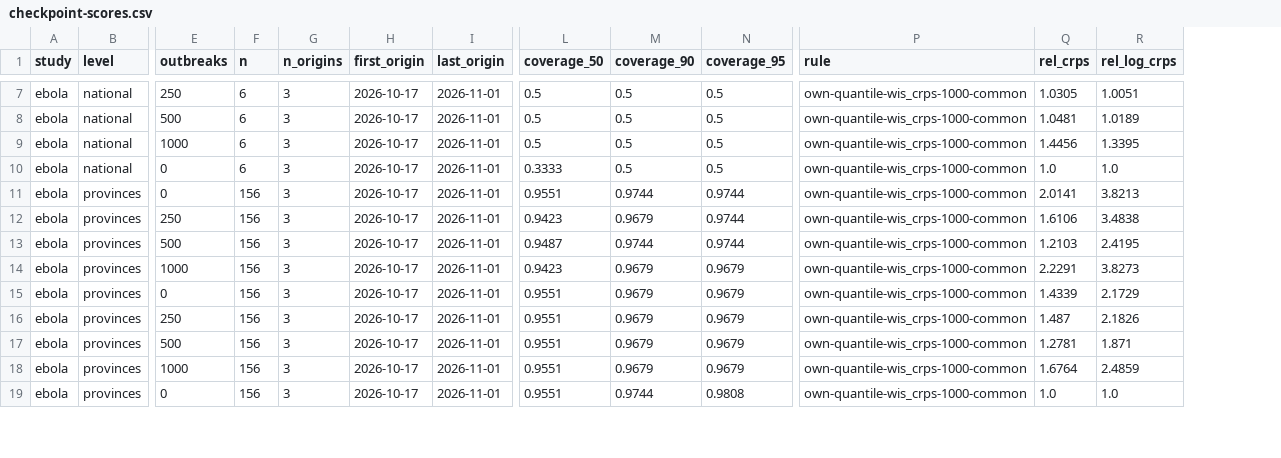
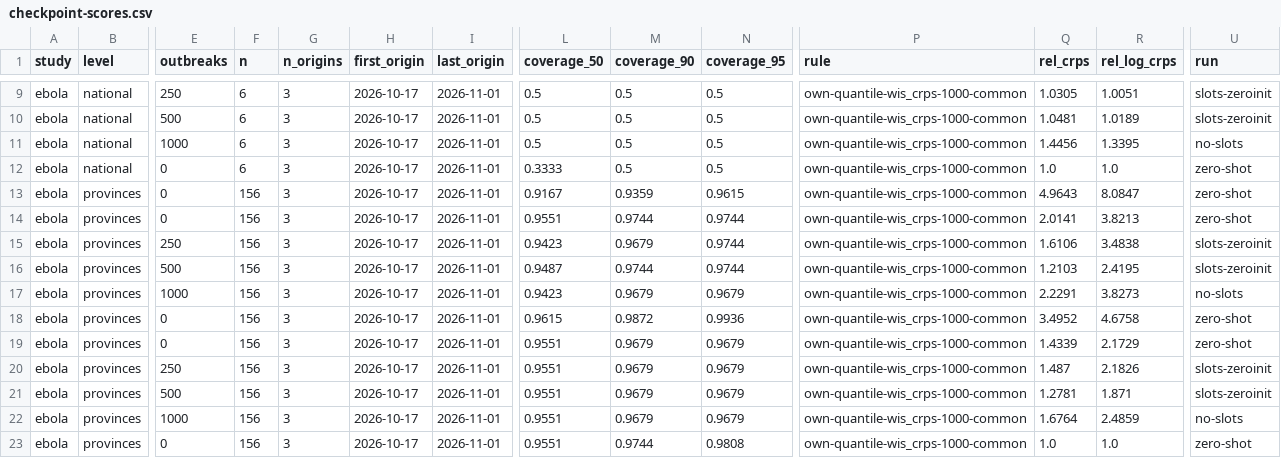
Before and after one commit to seabbs/BDBVHubRenewal, a CSV file: evidence/checkpoint-scores.csv, drawn as a sheet; only a part is shown, gaps mark what is left out; rows hold the shown columns only; the diff covers the shown part only; the diff names each change by its address in the sheet, - before the commit and + after, or states it on an @@ line.

```diff
--- a/evidence/checkpoint-scores.csv
+++ b/evidence/checkpoint-scores.csv
+column U (run), rows 9-12: slots-zeroinit | slots-zeroinit | no-slots | zero-shot; rows 14-17: zero-shot | slots-zeroinit | slots-zeroinit | no-slots; rows 19-23: zero-shot | slots-zeroinit | slots-zeroinit | no-slots | zero-shot
+row 13: ebola | provinces | 0 | 156 | 3 | 2026-10-17 | 2026-11-01 | 0.9167 | 0.9359 | 0.9615 | own-quantile-wis_crps-1000-common | 4.9643 | 8.0847 | zero-shot
+row 18: ebola | provinces | 0 | 156 | 3 | 2026-10-17 | 2026-11-01 | 0.9615 | 0.9872 | 0.9936 | own-quantile-wis_crps-1000-common | 3.4952 | 4.6758 | zero-shot
```
Also changed, not shown: 8 added rows elsewhere in this file.
